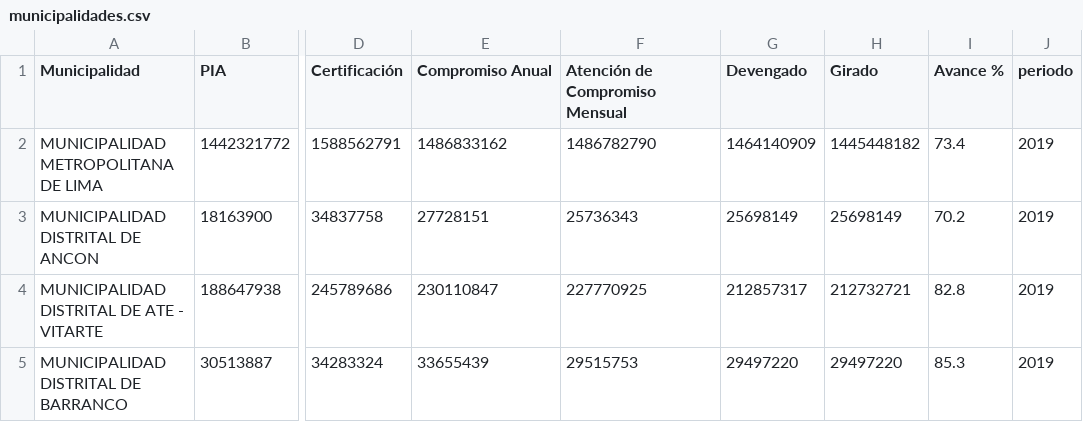
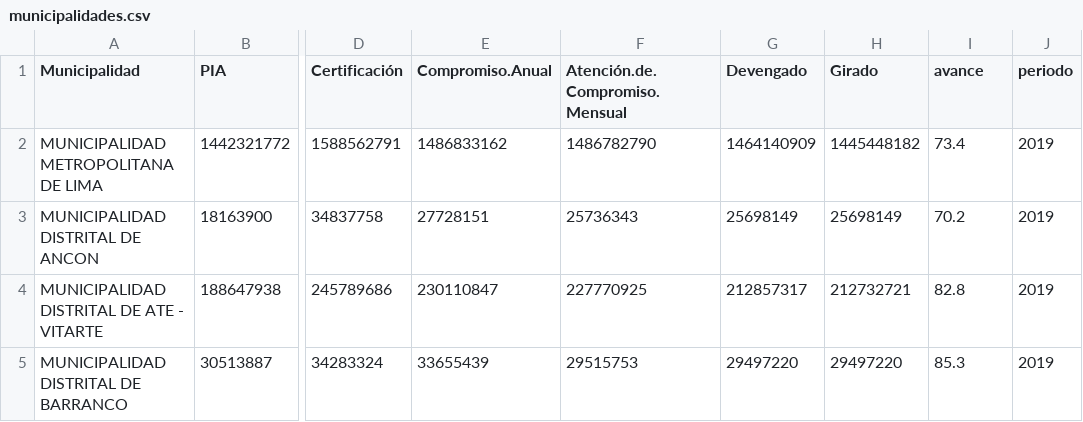
Before and after one commit to BESTDATASCIENCE/manos-a-la-data, a CSV file: data/2020/2020-03-04/municipalidades.csv, drawn as a sheet; only a part is shown, gaps mark what is left out; the diff names each change by its address in the sheet, - before the commit and + after, or states it on an @@ line.

Commit message:
actualizando nombre a avance

```diff
--- a/data/2020/2020-03-04/municipalidades.csv
+++ b/data/2020/2020-03-04/municipalidades.csv
-E1: Compromiso Anual
+E1: Compromiso.Anual
-F1: Atención de Compromiso Mensual
+F1: Atención.de.Compromiso.Mensual
-I1: Avance %
+I1: avance
```
